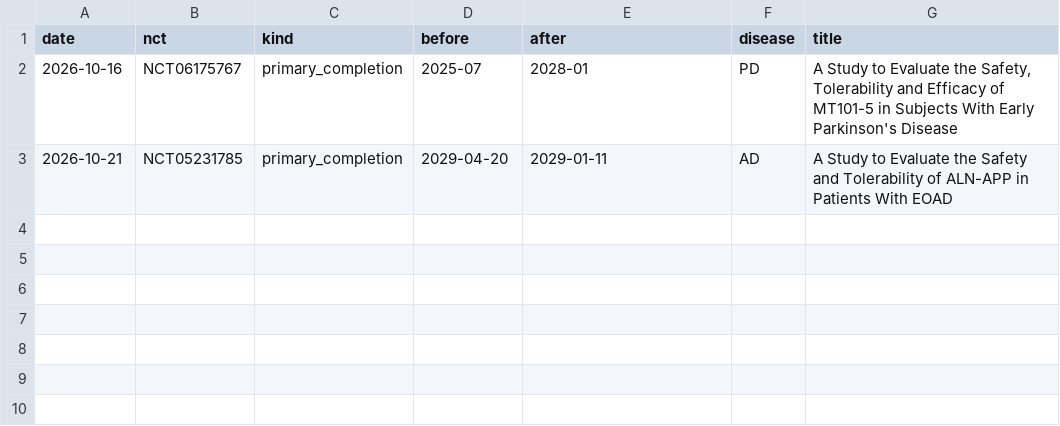
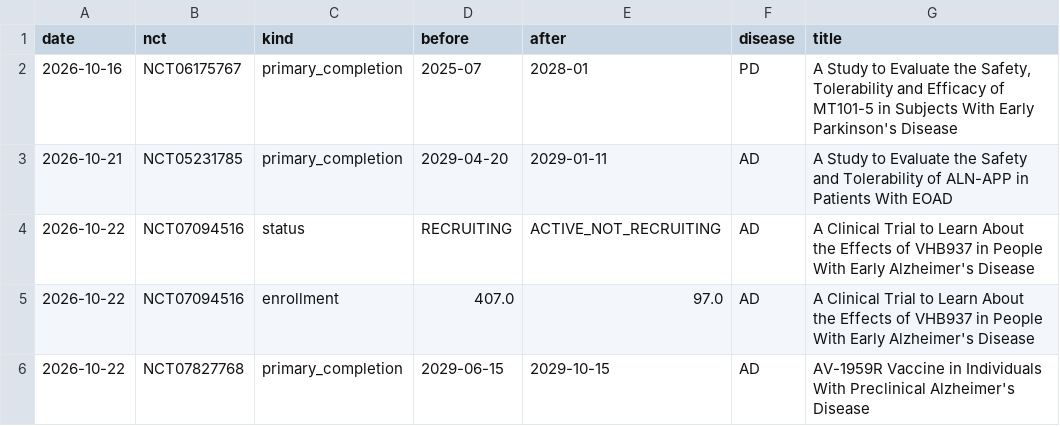
Before and after one commit to rddtrace-lab/neurotrials, a CSV file: data/events.csv, drawn as a sheet; the diff names each change by its address in the sheet, - before the commit and + after, or states it on an @@ line.

Commit message:
neurotrials data: 2026-10-22

```diff
--- a/data/events.csv
+++ b/data/events.csv
+row 4: 2026-10-22 | NCT07094516 | status | RECRUITING | ACTIVE_NOT_RECRUITING | AD | A Clinical Trial to Learn About the Effects of VHB937 in People With Early Alzheimer's Disease
+row 5: 2026-10-22 | NCT07094516 | enrollment | 407.0 | 97.0 | AD | A Clinical Trial to Learn About the Effects of VHB937 in People With Early Alzheimer's Disease
+row 6: 2026-10-22 | NCT07827768 | primary_completion | 2029-06-15 | 2029-10-15 | AD | AV-1959R Vaccine in Individuals With Preclinical Alzheimer's Disease
```
Also changed, not shown: data/trials_latest.csv, 4 other files.
